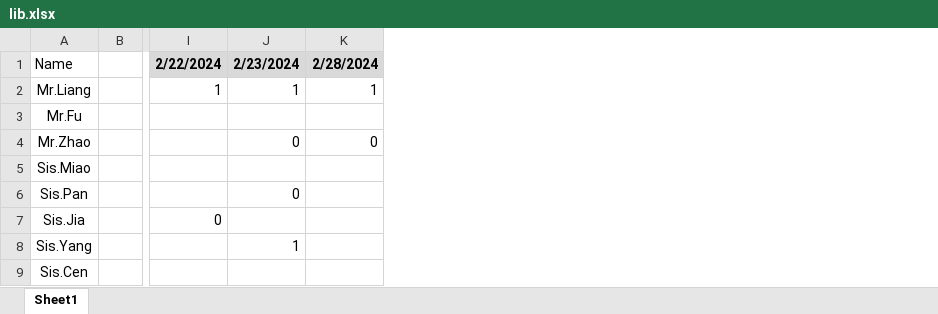
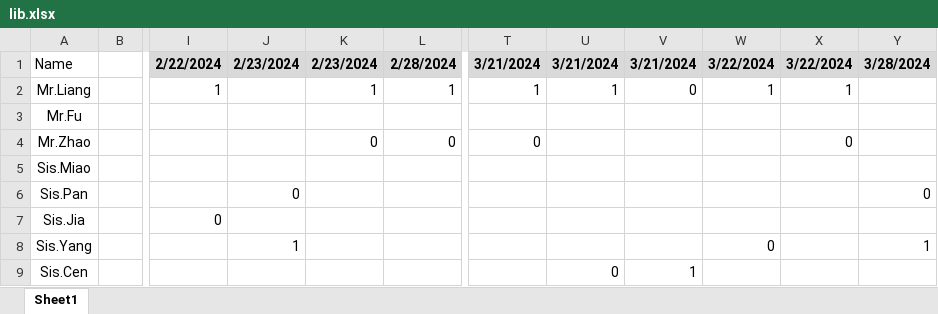
Before and after one commit to wanghaochen1/Directed_Graph, an Excel workbook: lib.xlsx, sheet Sheet1, drawn as a sheet; only a part is shown, gaps mark what is left out; values as stored, in another font and other column widths than the file's, no borders; the diff names each change by its address in the sheet, - before the commit and + after, or states it on an @@ line.

```diff
--- a/lib.xlsx (sheet Sheet1)
+++ b/lib.xlsx (sheet Sheet1)
+column K, rows 1-4: 2/23/2024 | 1 |  | 0
+column T, rows 1-4: 3/21/2024 | 1 |  | 0
+column U, rows 1-9: 3/21/2024 | 1 |  |  |  |  |  |  | 0
+column V, rows 1-9: 3/21/2024 | 0 |  |  |  |  |  |  | 1
+column W, rows 1-8: 3/22/2024 | 1 |  |  |  |  |  | 0
+column X, rows 1-4: 3/22/2024 | 1 |  | 0
+column Y, rows 1-8: 3/28/2024 |  |  |  |  | 0 |  | 1
-J2: 1
+J2: (empty)
-J4: 0
+J4: (empty)
```
Also changed, not shown: 2 other files.
